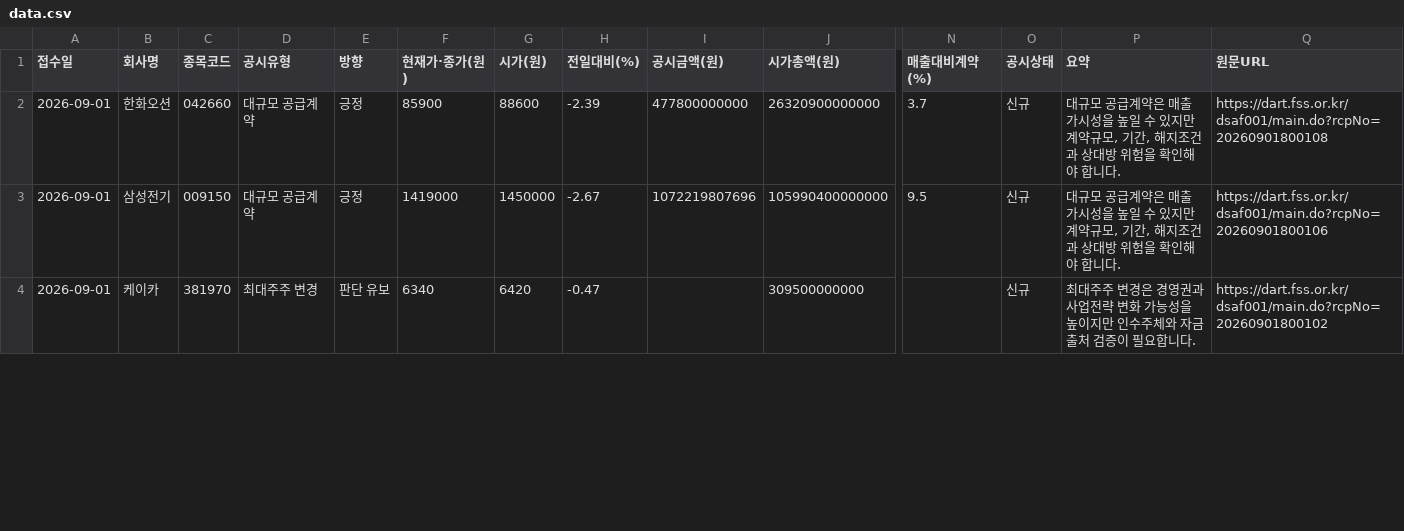
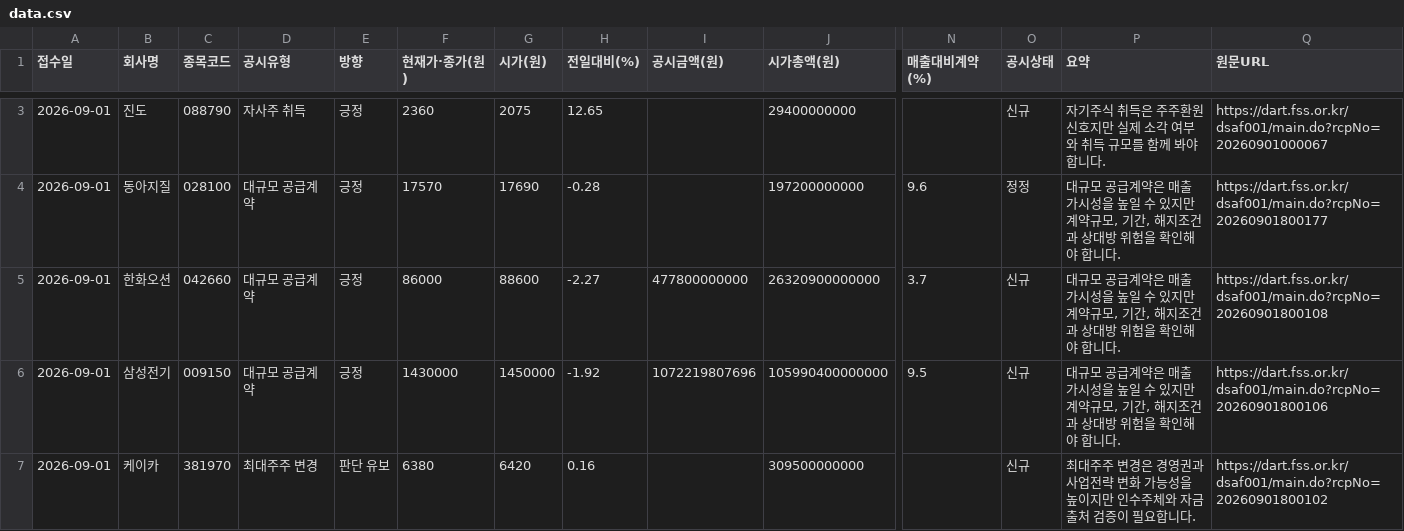
Before and after one commit to Undaunted-record/Dart-Signal-Rader, a CSV file: docs/data.csv, drawn as a sheet; only a part is shown, gaps mark what is left out; addresses are those after the commit; rows hold the shown columns only; the diff covers the shown part only; the diff names each change by its address in the sheet, - before the commit and + after, or states it on an @@ line.

```diff
--- a/docs/data.csv
+++ b/docs/data.csv
+row 3: 2026-09-01 | 진도 | 088790 | 자사주 취득 | 긍정 | 2360 | 2075 | 12.65 |  | 29400000000 |  | 신규 | 자기주식 취득은 주주환원 신호지만 실제 소각 여부와 취득 규모를 함께 봐야 합니다. | https://dart.fss.or.kr/dsaf001/main.do?rcpNo=20260901000067
+row 4: 2026-09-01 | 동아지질 | 028100 | 대규모 공급계약 | 긍정 | 17570 | 17690 | -0.28 |  | 197200000000 | 9.6 | 정정 | 대규모 공급계약은 매출 가시성을 높일 수 있지만 계약규모, 기간, 해지조건과 상대방 위험을 확인해야 합니다. | https://dart.fss.or.kr/dsaf001/main.do?rcpNo=20260901800177
-F5 (현재가·종가(원)): 85900
+F5 (현재가·종가(원)): 86000
-H5 (전일대비(%)): -2.39
+H5 (전일대비(%)): -2.27
-F6 (현재가·종가(원)): 1419000
+F6 (현재가·종가(원)): 1430000
-H6 (전일대비(%)): -2.67
+H6 (전일대비(%)): -1.92
-F7 (현재가·종가(원)): 6340
+F7 (현재가·종가(원)): 6380
-H7 (전일대비(%)): -0.47
+H7 (전일대비(%)): 0.16
```
Also changed, not shown: 1 added row, 25 moved rows and 24 edited cells elsewhere in this file, 1 other file.
